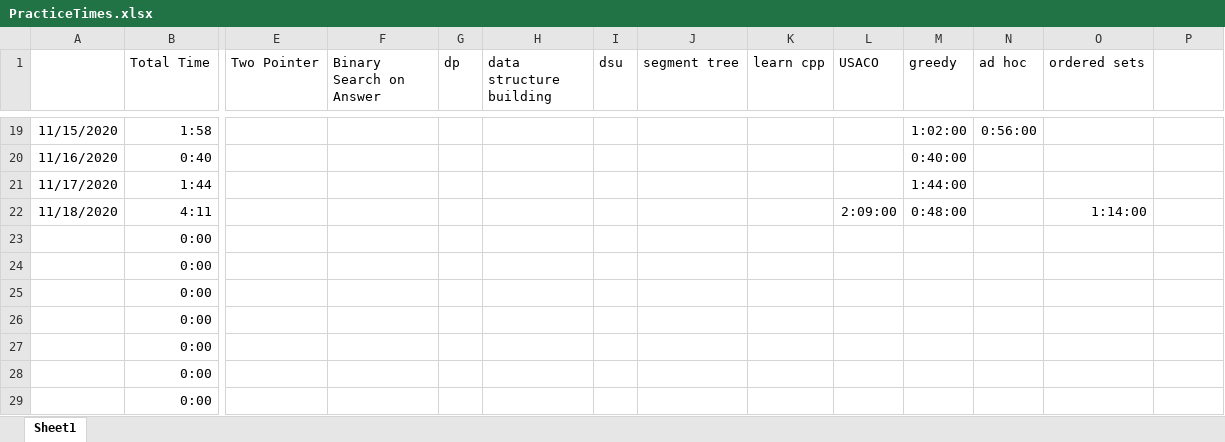
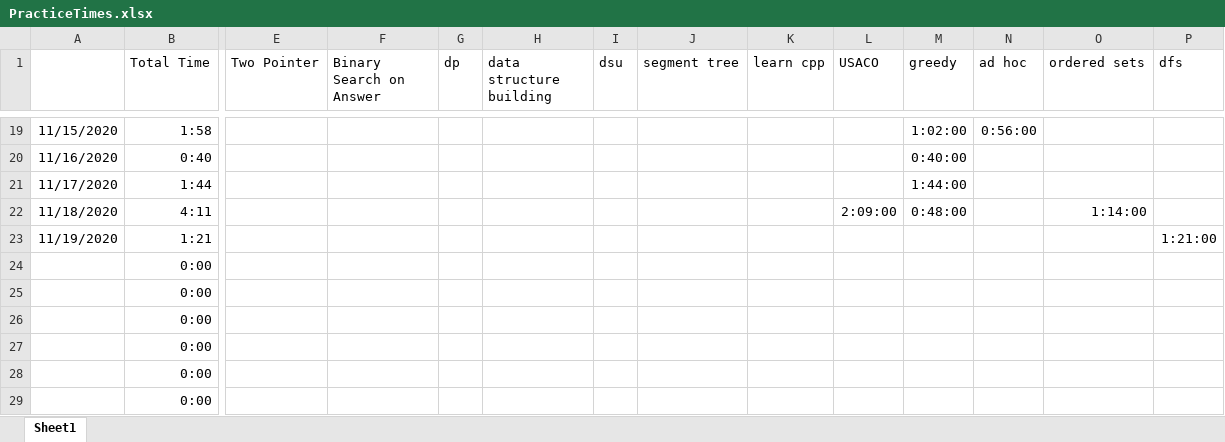
Before and after one commit to feverdreme/cp, an Excel workbook: PracticeTimes.xlsx, sheet Sheet1, drawn as a sheet; only a part is shown, gaps mark what is left out; the shorter side is filled out with more unchanged rows; values as stored, in another font and other column widths than the file's, no borders; conditional formats not drawn; rows hold the shown columns only; the diff names each change by its address in the sheet, - before the commit and + after, or states it on an @@ line.

```diff
--- a/PracticeTimes.xlsx (sheet Sheet1)
+++ b/PracticeTimes.xlsx (sheet Sheet1)
-P1: (empty)
+P1: dfs
+row 23: 11/19/2020 | 1:21 |  |  |  |  |  |  |  |  |  |  |  | 1:21:00
```
Also changed, not shown: 2 other files.
